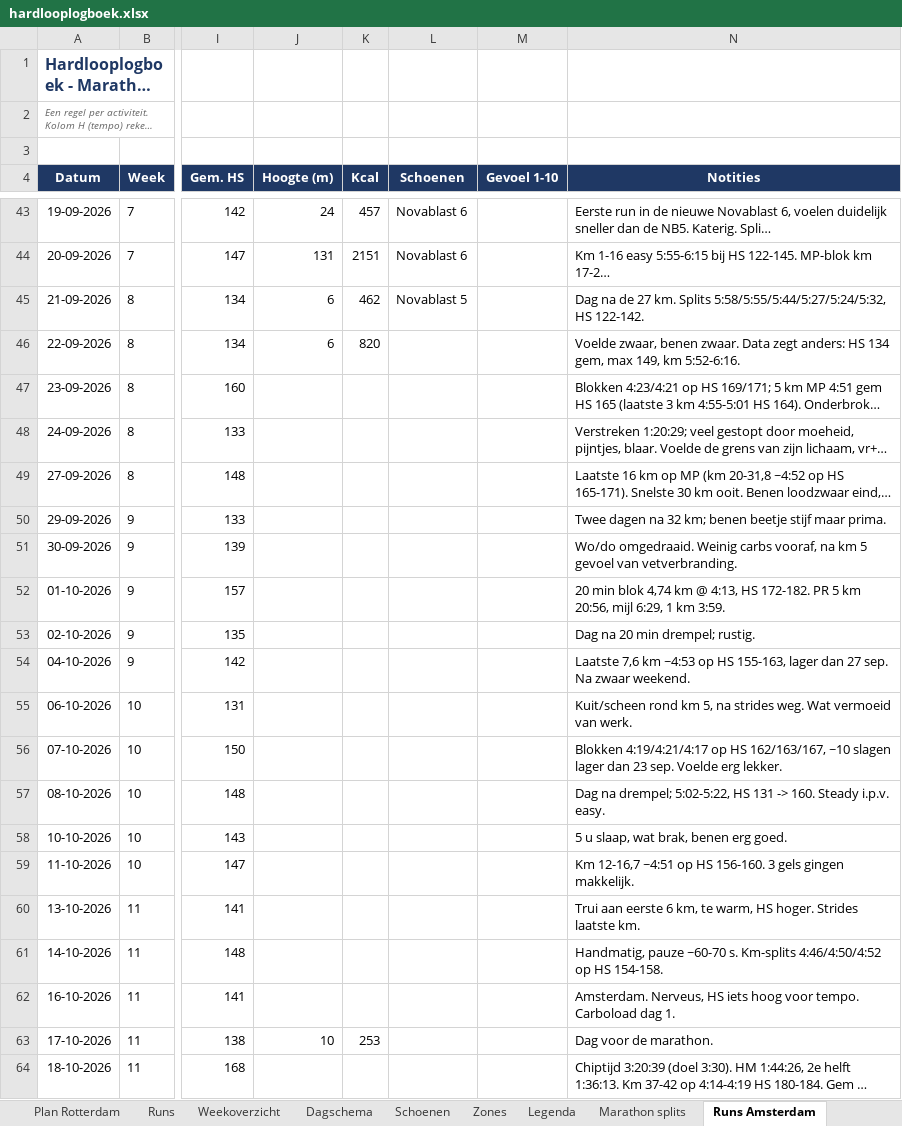
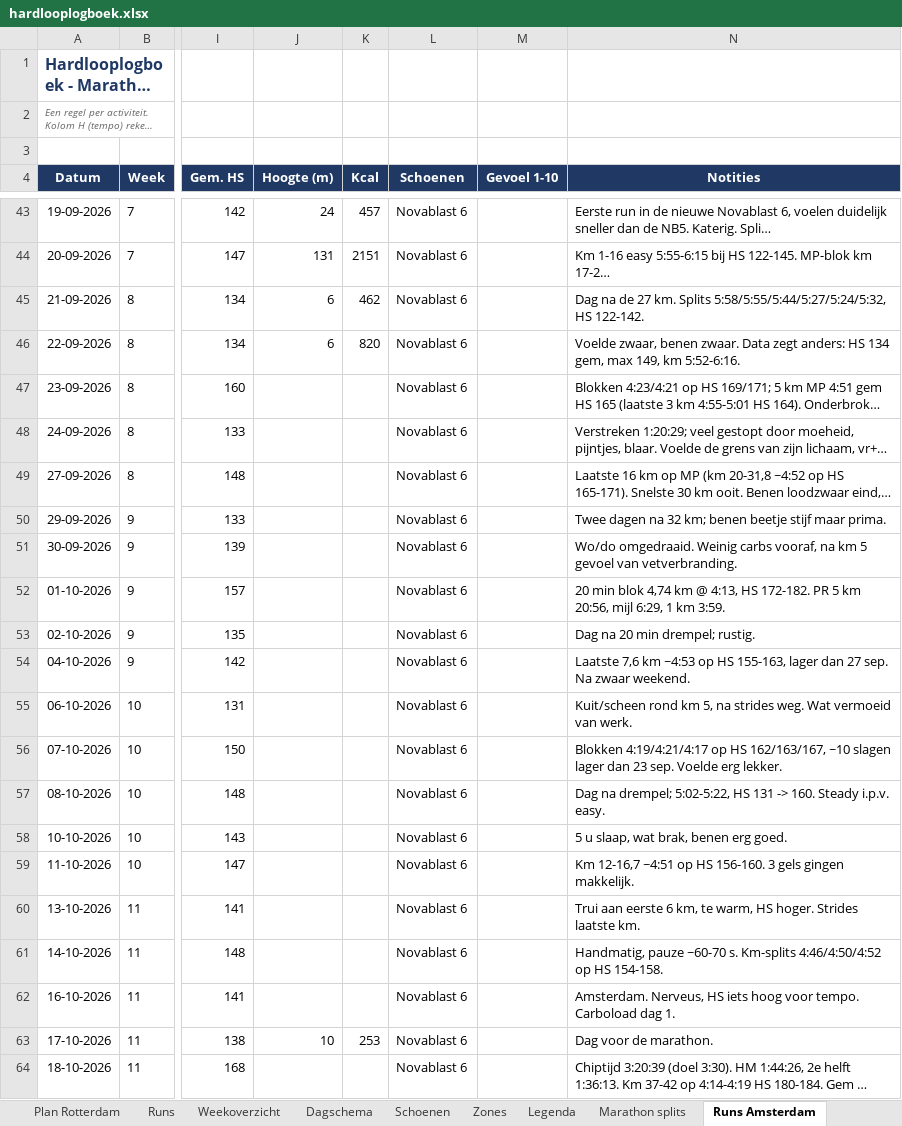
Before and after one commit to fkleinobbink/Garmin, an Excel workbook: logboek/hardlooplogboek.xlsx, sheet Runs Amsterdam, drawn as a sheet; only a part is shown, gaps mark what is left out; long unchanged cells end in …; values as stored, in another font and other column widths than the file's, no borders; the diff names each change by its address in the sheet, - before the commit and + after, or states it on an @@ line.

```diff
--- a/logboek/hardlooplogboek.xlsx (sheet Runs Amsterdam)
+++ b/logboek/hardlooplogboek.xlsx (sheet Runs Amsterdam)
-L45 (Schoenen): Novablast 5
+L45 (Schoenen): Novablast 6
-L46:L64 (Schoenen): (empty)
+L46:L64 (Schoenen): Novablast 6
```
Also changed, not shown: sheet Schoenen, sheet Runs.
